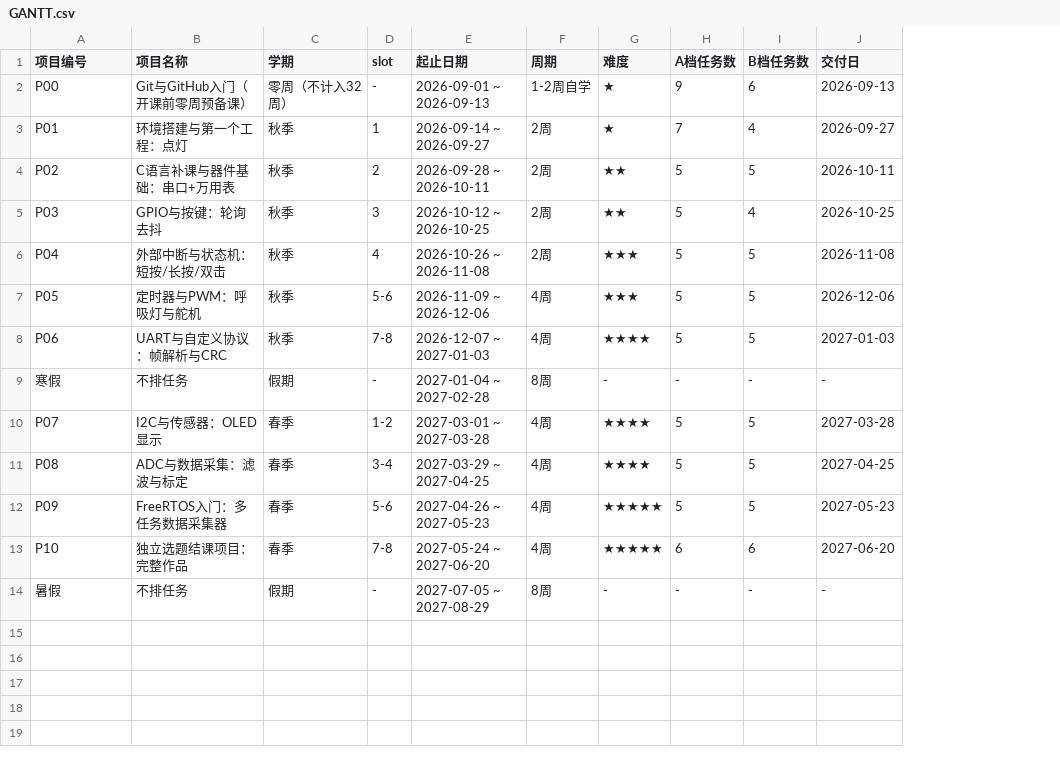
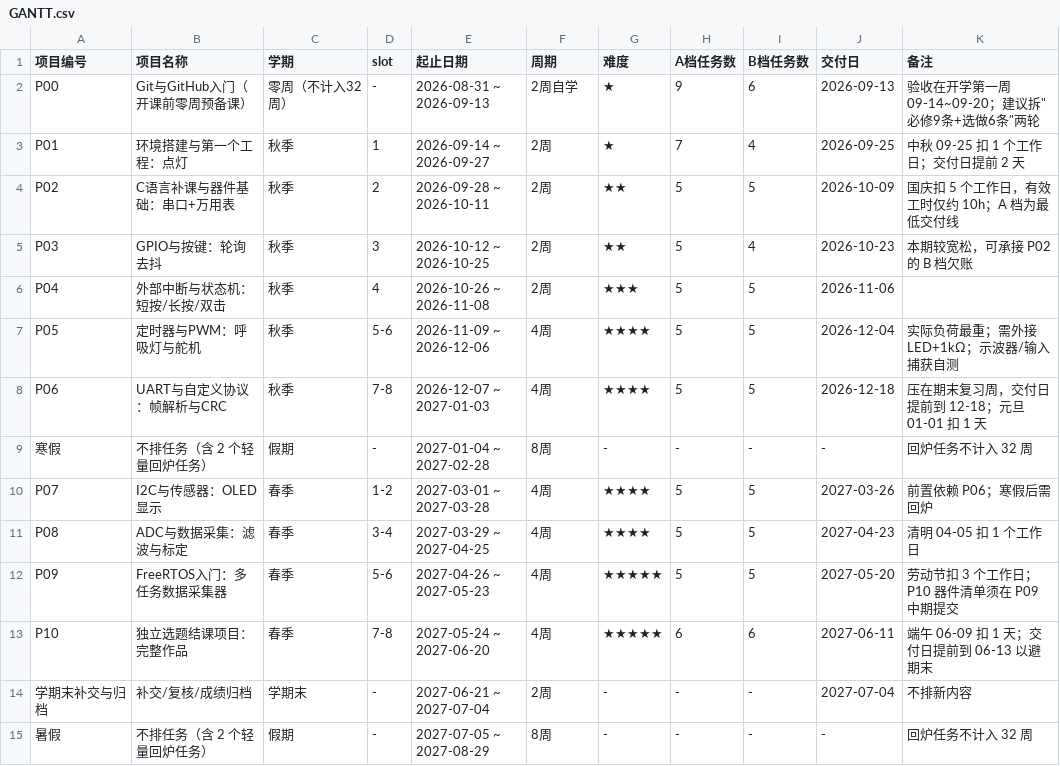
Before and after one commit to stomfrom/stm32-freshman-plan, a CSV file: GANTT.csv, drawn as a sheet; addresses are those after the commit; the diff names each change by its address in the sheet, - before the commit and + after, or states it on an @@ line.

```diff
--- a/GANTT.csv
+++ b/GANTT.csv
+column K (备注), rows 2-13: 验收在开学第一周 09-14~09-20；建议拆"必修9条+选做6条"两轮 | 中秋 09-25 扣 1 个工作日；交付日提前 2 天 | 国庆扣 5 个工作日，有效工时仅约 10h；A 档为最低交付线 | 本期较宽松，可承接 P02 的 B 档欠账 |  | 实际负荷最重；需外接 LED+1kΩ；示波器/输入捕获自测 | 压在期末复习周，交付日提前到 12-18；元旦 01-01 扣 1 天 | 回炉任务不计入 32 周 | 前置依赖 P06；寒假后需回炉 | 清明 04-05 扣 1 个工作日 | 劳动节扣 3 个工作日；P10 器件清单须在 P09 中期提交 | 端午 06-09 扣 1 天；交付日提前到 06-13 以避期末; row 15: 回炉任务不计入 32 周
-E2 (起止日期): 2026-09-01 ~ 2026-09-13
+E2 (起止日期): 2026-08-31 ~ 2026-09-13
-F2 (周期): 1-2周自学
+F2 (周期): 2周自学
-J3 (交付日): 2026-09-27
+J3 (交付日): 2026-09-25
-J4 (交付日): 2026-10-11
+J4 (交付日): 2026-10-09
-J5 (交付日): 2026-10-25
+J5 (交付日): 2026-10-23
-J6 (交付日): 2026-11-08
+J6 (交付日): 2026-11-06
-G7 (难度): ★★★
+G7 (难度): ★★★★
-J7 (交付日): 2026-12-06
+J7 (交付日): 2026-12-04
-J8 (交付日): 2027-01-03
+J8 (交付日): 2026-12-18
-B9 (项目名称): 不排任务
+B9 (项目名称): 不排任务（含 2 个轻量回炉任务）
-J10 (交付日): 2027-03-28
+J10 (交付日): 2027-03-26
-J11 (交付日): 2027-04-25
+J11 (交付日): 2027-04-23
-J12 (交付日): 2027-05-23
+J12 (交付日): 2027-05-20
-J13 (交付日): 2027-06-20
+J13 (交付日): 2027-06-11
+row 14: 学期末补交与归档 | 补交/复核/成绩归档 | 学期末 | - | 2027-06-21 ~ 2027-07-04 | 2周 | - | - | - | 2027-07-04 | 不排新内容
-B15 (项目名称): 不排任务
+B15 (项目名称): 不排任务（含 2 个轻量回炉任务）
```
Also changed, not shown: 34 other files.
